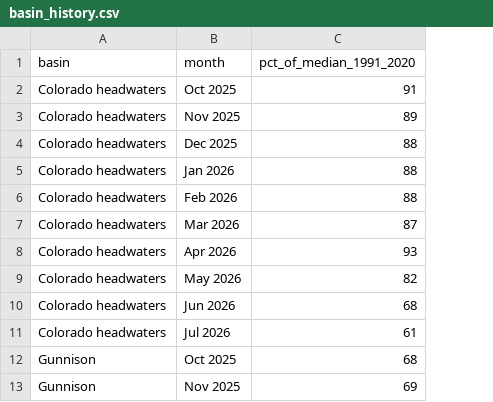
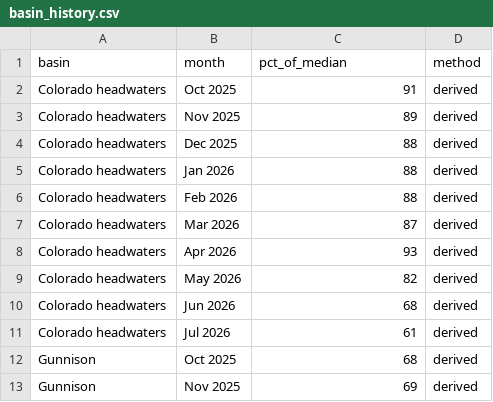
Before and after one commit to jimmylowell/colorado_water, a CSV file: data/basin_history.csv, drawn as a sheet; only a part is shown; the diff names each change by its address in the sheet, - before the commit and + after, or states it on an @@ line.

```diff
--- a/data/basin_history.csv
+++ b/data/basin_history.csv
+column D (method), rows 2-13: all derived
-C1: pct_of_median_1991_2020
+C1: pct_of_median
```
Also changed, not shown: data/reservoirs.csv, 6 other files.
